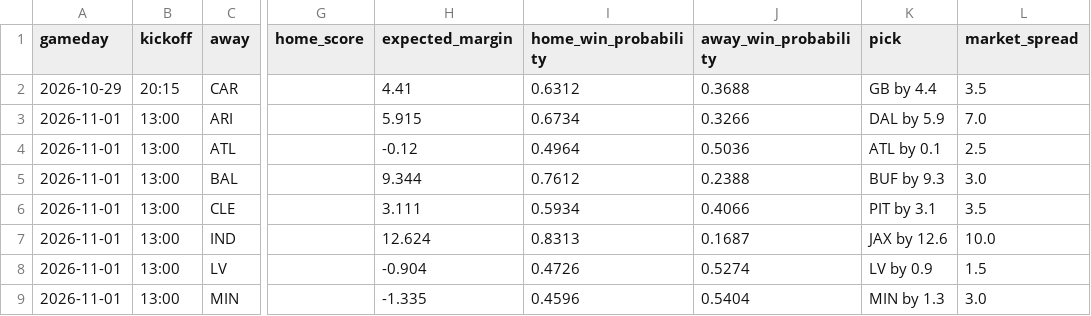
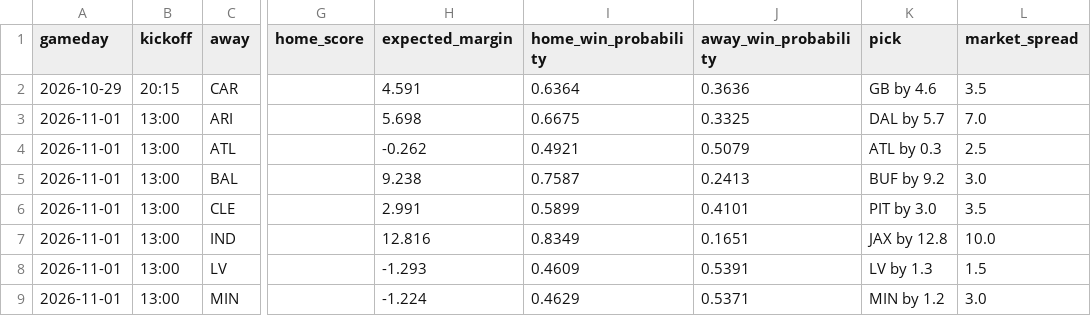
Before and after one commit to leonpalafox/leonpalafox.github.io, a CSV file: analysis/nfl-power-rankings/out/matchups.csv, drawn as a sheet; only a part is shown, gaps mark what is left out; the diff covers the shown part only; the diff names each change by its address in the sheet, - before the commit and + after, or states it on an @@ line.

```diff
--- a/analysis/nfl-power-rankings/out/matchups.csv
+++ b/analysis/nfl-power-rankings/out/matchups.csv
-H2 (expected_margin): 4.41
+H2 (expected_margin): 4.591
-I2 (home_win_probability): 0.6312
+I2 (home_win_probability): 0.6364
-J2 (away_win_probability): 0.3688
+J2 (away_win_probability): 0.3636
-K2 (pick): GB by 4.4
+K2 (pick): GB by 4.6
-H3 (expected_margin): 5.915
+H3 (expected_margin): 5.698
-I3 (home_win_probability): 0.6734
+I3 (home_win_probability): 0.6675
-J3 (away_win_probability): 0.3266
+J3 (away_win_probability): 0.3325
-K3 (pick): DAL by 5.9
+K3 (pick): DAL by 5.7
-H4 (expected_margin): -0.12
+H4 (expected_margin): -0.262
-I4 (home_win_probability): 0.4964
+I4 (home_win_probability): 0.4921
-J4 (away_win_probability): 0.5036
+J4 (away_win_probability): 0.5079
-K4 (pick): ATL by 0.1
+K4 (pick): ATL by 0.3
-H5 (expected_margin): 9.344
+H5 (expected_margin): 9.238
-I5 (home_win_probability): 0.7612
+I5 (home_win_probability): 0.7587
-J5 (away_win_probability): 0.2388
+J5 (away_win_probability): 0.2413
-K5 (pick): BUF by 9.3
+K5 (pick): BUF by 9.2
-H6 (expected_margin): 3.111
+H6 (expected_margin): 2.991
-I6 (home_win_probability): 0.5934
+I6 (home_win_probability): 0.5899
-J6 (away_win_probability): 0.4066
+J6 (away_win_probability): 0.4101
-K6 (pick): PIT by 3.1
+K6 (pick): PIT by 3.0
-H7 (expected_margin): 12.624
+H7 (expected_margin): 12.816
-I7 (home_win_probability): 0.8313
+I7 (home_win_probability): 0.8349
-J7 (away_win_probability): 0.1687
+J7 (away_win_probability): 0.1651
-K7 (pick): JAX by 12.6
+K7 (pick): JAX by 12.8
-H8 (expected_margin): -0.904
+H8 (expected_margin): -1.293
-I8 (home_win_probability): 0.4726
+I8 (home_win_probability): 0.4609
-J8 (away_win_probability): 0.5274
+J8 (away_win_probability): 0.5391
-K8 (pick): LV by 0.9
+K8 (pick): LV by 1.3
-H9 (expected_margin): -1.335
+H9 (expected_margin): -1.224
-I9 (home_win_probability): 0.4596
+I9 (home_win_probability): 0.4629
-J9 (away_win_probability): 0.5404
+J9 (away_win_probability): 0.5371
-K9 (pick): MIN by 1.3
+K9 (pick): MIN by 1.2
```
Also changed, not shown: 23 edited cells elsewhere in this file, 8 other files.
